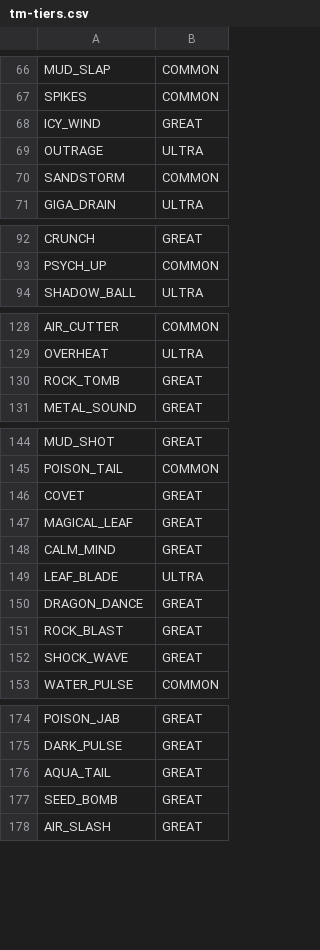
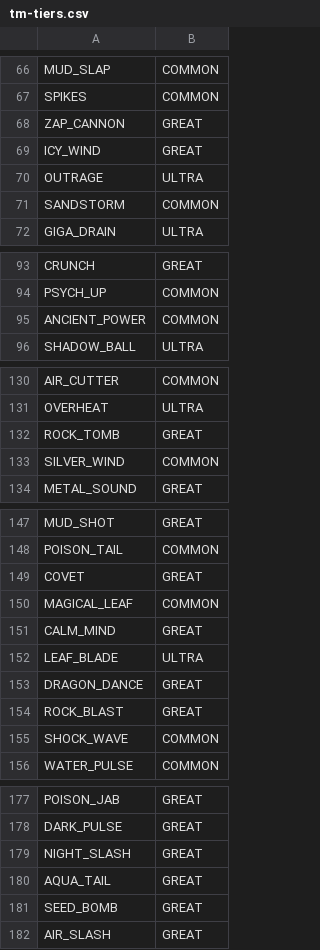
Before and after one commit to Nix106/pokerogue, a CSV file: beta/csv/tm-tiers.csv, drawn as a sheet; only a part is shown, gaps mark what is left out; the diff covers the shown part only.

```diff
--- a/beta/csv/tm-tiers.csv
+++ b/beta/csv/tm-tiers.csv
@@ -67,2 +67,3 @@ MUD_SLAP,COMMON
 SPIKES,COMMON
+ZAP_CANNON,GREAT
 ICY_WIND,GREAT
@@ -93,2 +94,3 @@ CRUNCH,GREAT
 PSYCH_UP,COMMON
+ANCIENT_POWER,COMMON
 SHADOW_BALL,ULTRA
@@ -130,2 +132,3 @@ OVERHEAT,ULTRA
 ROCK_TOMB,GREAT
+SILVER_WIND,COMMON
 METAL_SOUND,GREAT
@@ -146,3 +149,3 @@ POISON_TAIL,COMMON
 COVET,GREAT
-MAGICAL_LEAF,GREAT
+MAGICAL_LEAF,COMMON
 CALM_MIND,GREAT
@@ -151,3 +154,3 @@ DRAGON_DANCE,GREAT
 ROCK_BLAST,GREAT
-SHOCK_WAVE,GREAT
+SHOCK_WAVE,COMMON
 WATER_PULSE,COMMON
@@ -175,2 +178,3 @@ POISON_JAB,GREAT
 DARK_PULSE,GREAT
+NIGHT_SLASH,GREAT
 AQUA_TAIL,GREAT
```
Also changed, not shown: 3 added rows and 3 edited cells elsewhere in this file, beta/csv/evolutions.csv, 12 other files.
